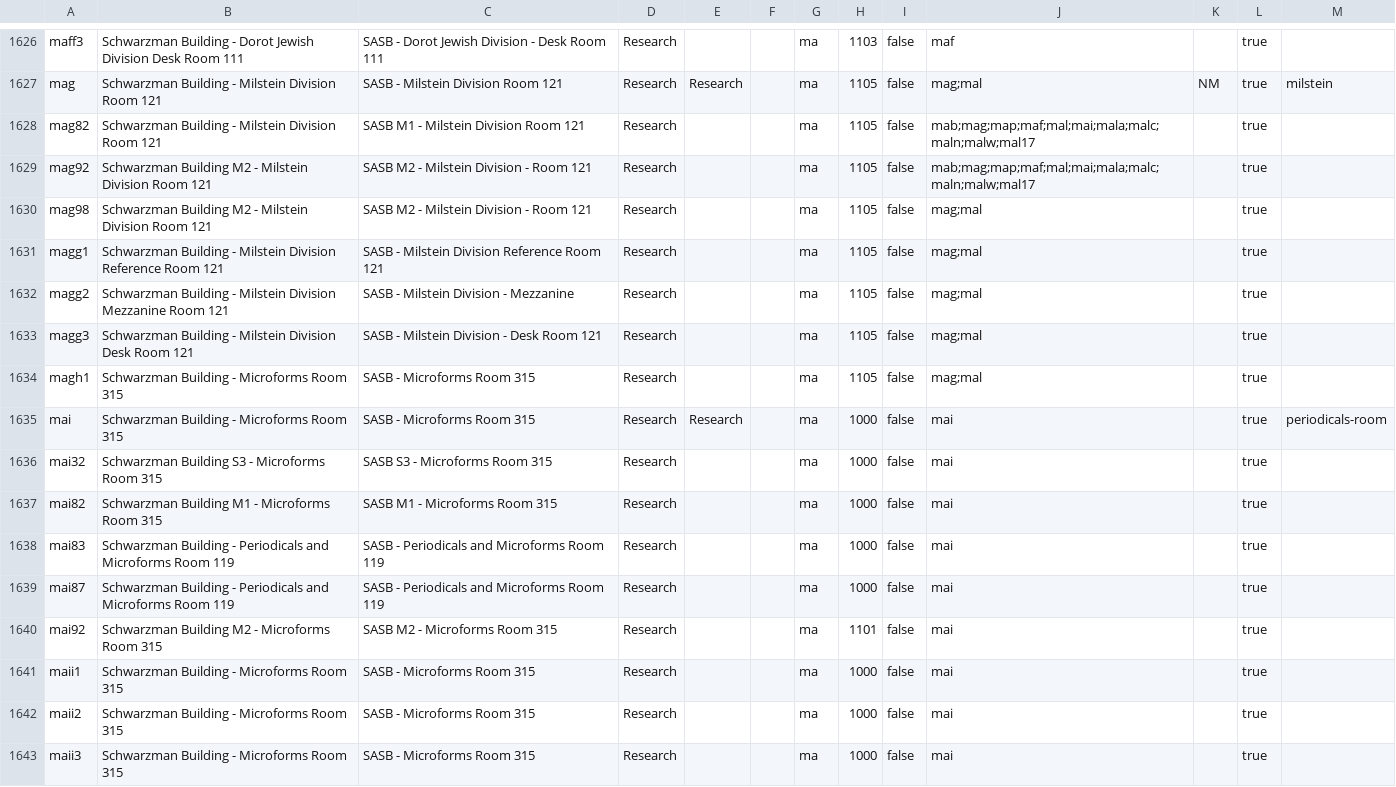
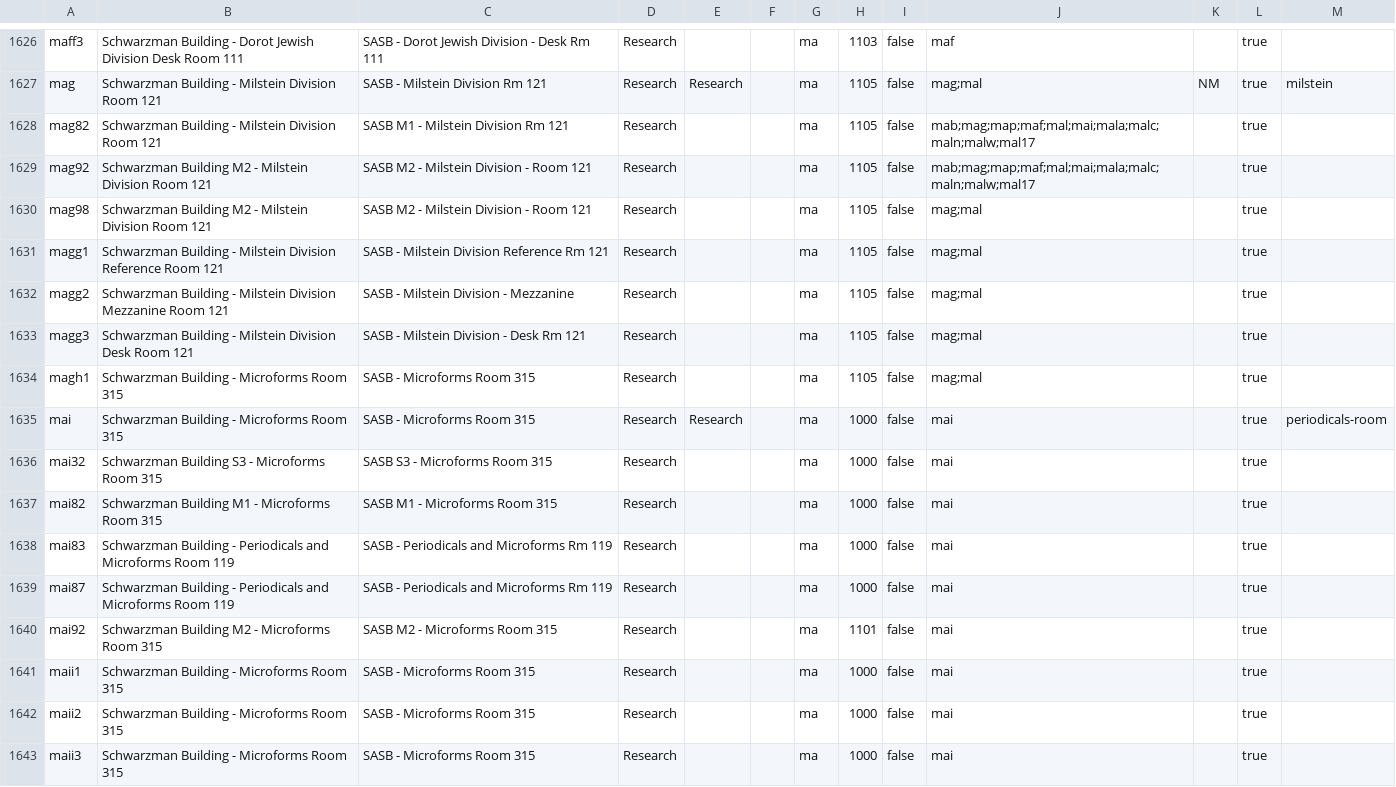
Before and after one commit to NYPL/nypl-core, a CSV file: vocabularies/csv/locations.csv, drawn as a sheet; only a part is shown, gaps mark what is left out; the diff covers the shown part only; the diff names each change by its address in the sheet, - before the commit and + after, or states it on an @@ line.

```diff
--- a/vocabularies/csv/locations.csv
+++ b/vocabularies/csv/locations.csv
-C1626: SASB - Dorot Jewish Division - Desk Room 111
+C1626: SASB - Dorot Jewish Division - Desk Rm 111
-C1627: SASB - Milstein Division Room 121
+C1627: SASB - Milstein Division Rm 121
-C1628: SASB M1 - Milstein Division Room 121
+C1628: SASB M1 - Milstein Division Rm 121
-C1631: SASB - Milstein Division Reference Room 121
+C1631: SASB - Milstein Division Reference Rm 121
-C1633: SASB - Milstein Division - Desk Room 121
+C1633: SASB - Milstein Division - Desk Rm 121
-C1638:C1639: SASB - Periodicals and Microforms Room 119
+C1638:C1639: SASB - Periodicals and Microforms Rm 119
```
Also changed, not shown: 4 removed rows and 99 edited cells elsewhere in this file, 3 other files.
